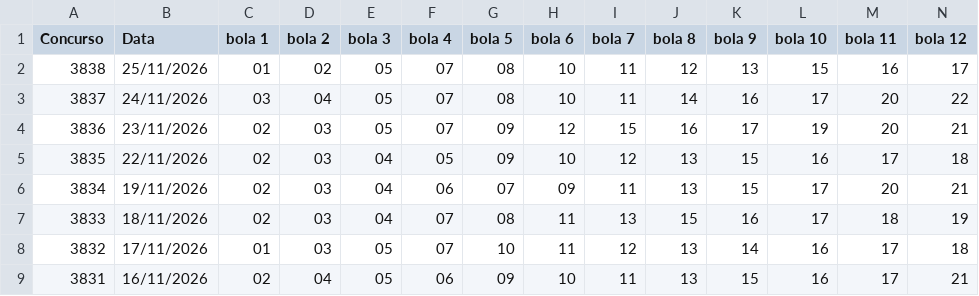
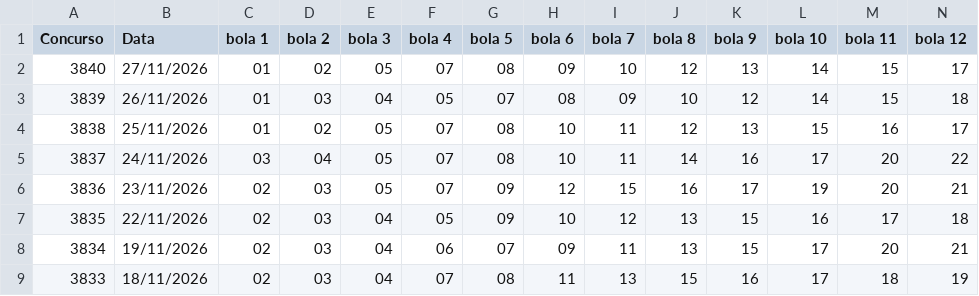
Before and after one commit to PedroAntico/Fauna---Loterias, a CSV file: resultados_lotofacil.csv, drawn as a sheet; only a part is shown; the shorter side is filled out with more unchanged rows; rows hold the shown columns only; the diff names each change by its address in the sheet, - before the commit and + after, or states it on an @@ line.

Commit message:
Update resultados_lotofacil.csv

```diff
--- a/resultados_lotofacil.csv
+++ b/resultados_lotofacil.csv
+row 2: 3840 | 27/11/2026 | 01 | 02 | 05 | 07 | 08 | 09 | 10 | 12 | 13 | 14 | 15 | 17
+row 3: 3839 | 26/11/2026 | 01 | 03 | 04 | 05 | 07 | 08 | 09 | 10 | 12 | 14 | 15 | 18
```
